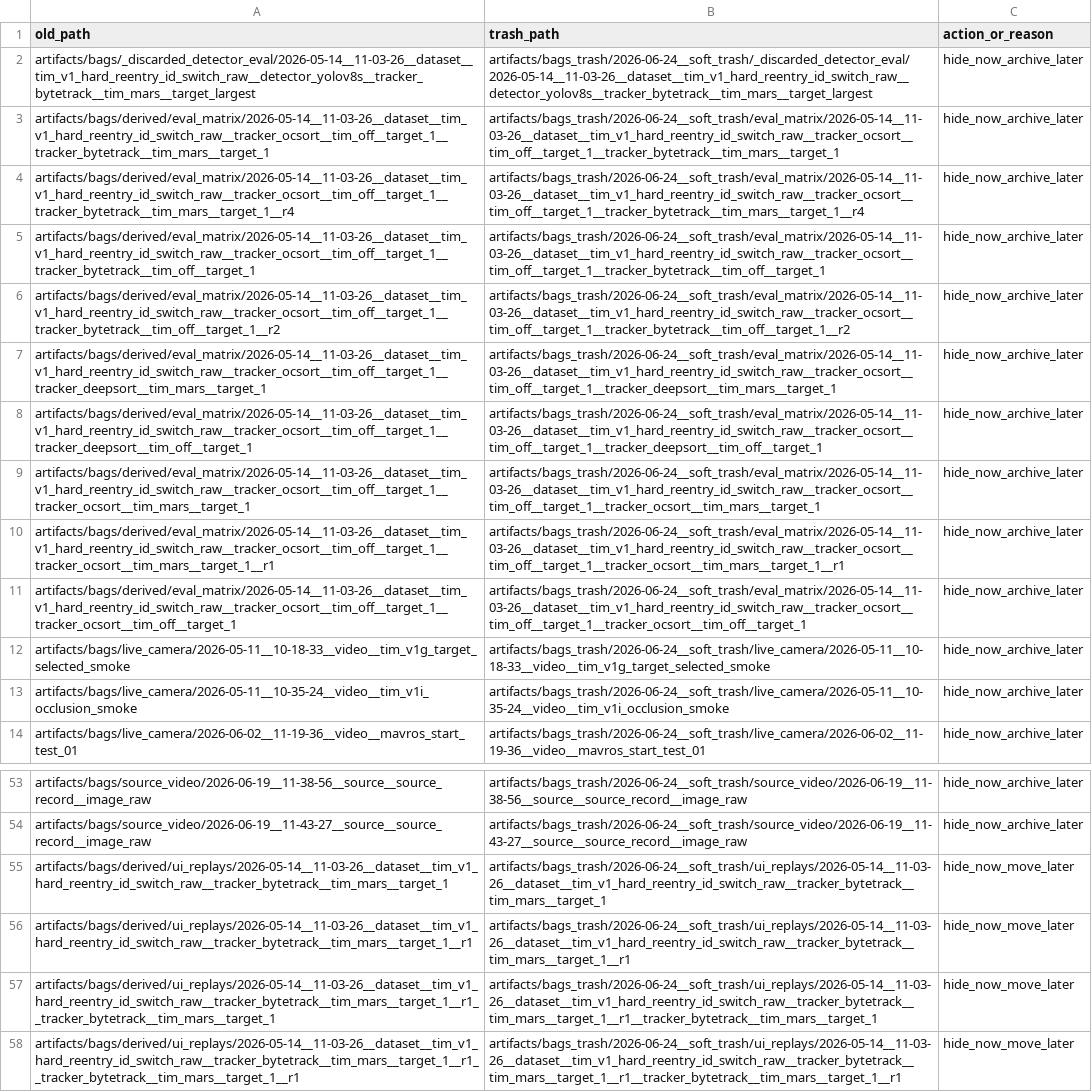
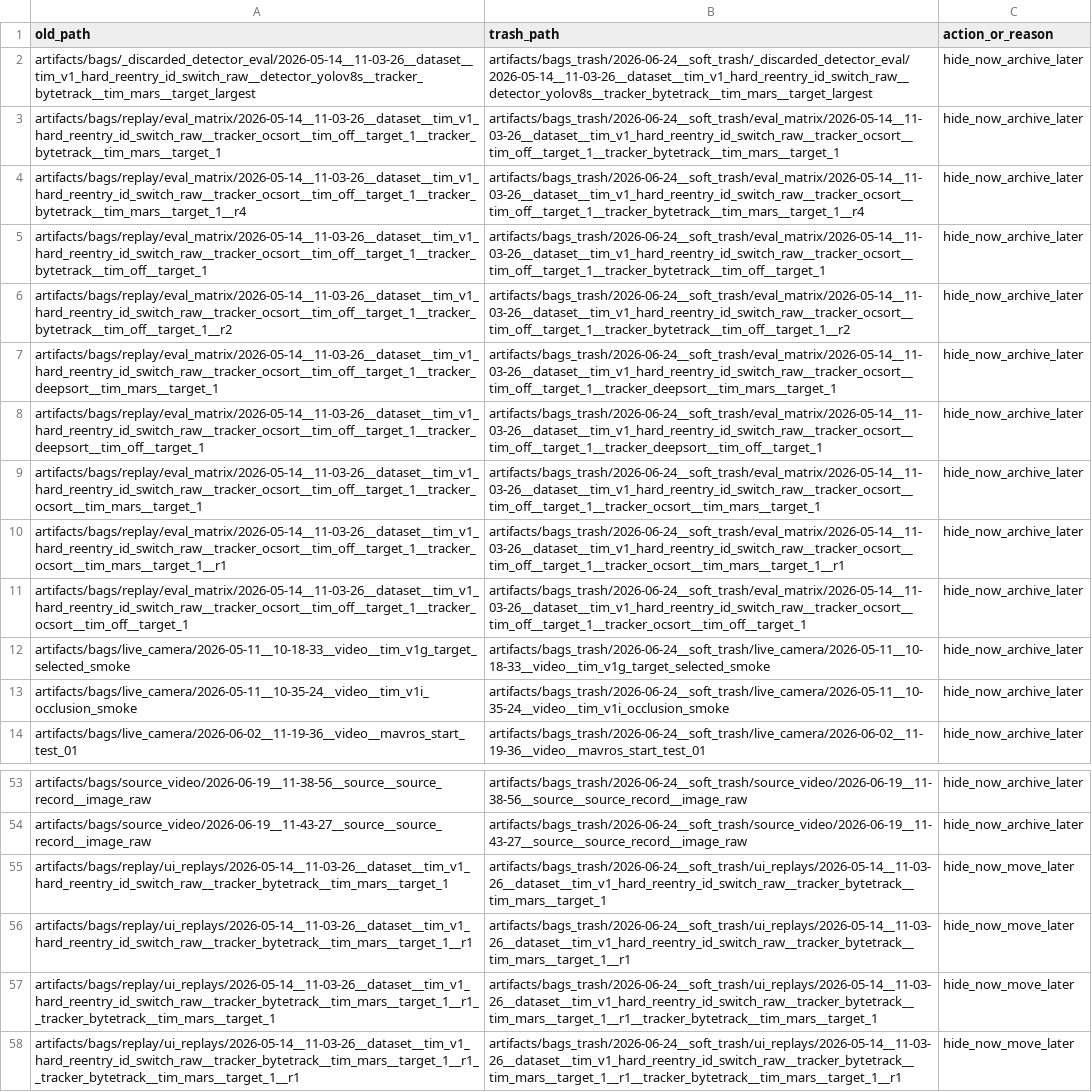
Before and after one commit to FRCTavares/IST-Thesis-Code, a CSV file: docs/data/catalogue/soft_trash_manifest.csv, drawn as a sheet; only a part is shown, gaps mark what is left out; the diff names each change by its address in the sheet, - before the commit and + after, or states it on an @@ line.

```diff
--- a/docs/data/catalogue/soft_trash_manifest.csv
+++ b/docs/data/catalogue/soft_trash_manifest.csv
-A3 (old_path): artifacts/bags/derived/eval_matrix/2026-05-14__11-03-26__dataset__tim_v1_hard_reentry_id_switch_raw__tracker_ocsort__tim_off__target_1__tracker_bytetrack__tim_mars__target_1
+A3 (old_path): artifacts/bags/replay/eval_matrix/2026-05-14__11-03-26__dataset__tim_v1_hard_reentry_id_switch_raw__tracker_ocsort__tim_off__target_1__tracker_bytetrack__tim_mars__target_1
-A4 (old_path): artifacts/bags/derived/eval_matrix/2026-05-14__11-03-26__dataset__tim_v1_hard_reentry_id_switch_raw__tracker_ocsort__tim_off__target_1__tracker_bytetrack__tim_mars__target_1__r4
+A4 (old_path): artifacts/bags/replay/eval_matrix/2026-05-14__11-03-26__dataset__tim_v1_hard_reentry_id_switch_raw__tracker_ocsort__tim_off__target_1__tracker_bytetrack__tim_mars__target_1__r4
-A5 (old_path): artifacts/bags/derived/eval_matrix/2026-05-14__11-03-26__dataset__tim_v1_hard_reentry_id_switch_raw__tracker_ocsort__tim_off__target_1__tracker_bytetrack__tim_off__target_1
+A5 (old_path): artifacts/bags/replay/eval_matrix/2026-05-14__11-03-26__dataset__tim_v1_hard_reentry_id_switch_raw__tracker_ocsort__tim_off__target_1__tracker_bytetrack__tim_off__target_1
-A6 (old_path): artifacts/bags/derived/eval_matrix/2026-05-14__11-03-26__dataset__tim_v1_hard_reentry_id_switch_raw__tracker_ocsort__tim_off__target_1__tracker_bytetrack__tim_off__target_1__r2
+A6 (old_path): artifacts/bags/replay/eval_matrix/2026-05-14__11-03-26__dataset__tim_v1_hard_reentry_id_switch_raw__tracker_ocsort__tim_off__target_1__tracker_bytetrack__tim_off__target_1__r2
-A7 (old_path): artifacts/bags/derived/eval_matrix/2026-05-14__11-03-26__dataset__tim_v1_hard_reentry_id_switch_raw__tracker_ocsort__tim_off__target_1__tracker_deepsort__tim_mars__target_1
+A7 (old_path): artifacts/bags/replay/eval_matrix/2026-05-14__11-03-26__dataset__tim_v1_hard_reentry_id_switch_raw__tracker_ocsort__tim_off__target_1__tracker_deepsort__tim_mars__target_1
-A8 (old_path): artifacts/bags/derived/eval_matrix/2026-05-14__11-03-26__dataset__tim_v1_hard_reentry_id_switch_raw__tracker_ocsort__tim_off__target_1__tracker_deepsort__tim_off__target_1
+A8 (old_path): artifacts/bags/replay/eval_matrix/2026-05-14__11-03-26__dataset__tim_v1_hard_reentry_id_switch_raw__tracker_ocsort__tim_off__target_1__tracker_deepsort__tim_off__target_1
-A9 (old_path): artifacts/bags/derived/eval_matrix/2026-05-14__11-03-26__dataset__tim_v1_hard_reentry_id_switch_raw__tracker_ocsort__tim_off__target_1__tracker_ocsort__tim_mars__target_1
+A9 (old_path): artifacts/bags/replay/eval_matrix/2026-05-14__11-03-26__dataset__tim_v1_hard_reentry_id_switch_raw__tracker_ocsort__tim_off__target_1__tracker_ocsort__tim_mars__target_1
-A10 (old_path): artifacts/bags/derived/eval_matrix/2026-05-14__11-03-26__dataset__tim_v1_hard_reentry_id_switch_raw__tracker_ocsort__tim_off__target_1__tracker_ocsort__tim_mars__target_1__r1
+A10 (old_path): artifacts/bags/replay/eval_matrix/2026-05-14__11-03-26__dataset__tim_v1_hard_reentry_id_switch_raw__tracker_ocsort__tim_off__target_1__tracker_ocsort__tim_mars__target_1__r1
-A11 (old_path): artifacts/bags/derived/eval_matrix/2026-05-14__11-03-26__dataset__tim_v1_hard_reentry_id_switch_raw__tracker_ocsort__tim_off__target_1__tracker_ocsort__tim_off__target_1
+A11 (old_path): artifacts/bags/replay/eval_matrix/2026-05-14__11-03-26__dataset__tim_v1_hard_reentry_id_switch_raw__tracker_ocsort__tim_off__target_1__tracker_ocsort__tim_off__target_1
-A55 (old_path): artifacts/bags/derived/ui_replays/2026-05-14__11-03-26__dataset__tim_v1_hard_reentry_id_switch_raw__tracker_bytetrack__tim_mars__target_1
+A55 (old_path): artifacts/bags/replay/ui_replays/2026-05-14__11-03-26__dataset__tim_v1_hard_reentry_id_switch_raw__tracker_bytetrack__tim_mars__target_1
-A56 (old_path): artifacts/bags/derived/ui_replays/2026-05-14__11-03-26__dataset__tim_v1_hard_reentry_id_switch_raw__tracker_bytetrack__tim_mars__target_1__r1
+A56 (old_path): artifacts/bags/replay/ui_replays/2026-05-14__11-03-26__dataset__tim_v1_hard_reentry_id_switch_raw__tracker_bytetrack__tim_mars__target_1__r1
-A57 (old_path): artifacts/bags/derived/ui_replays/2026-05-14__11-03-26__dataset__tim_v1_hard_reentry_id_switch_raw__tracker_bytetrack__tim_mars__target_1__r1__tracker_bytetrack__tim_mars__target_1
+A57 (old_path): artifacts/bags/replay/ui_replays/2026-05-14__11-03-26__dataset__tim_v1_hard_reentry_id_switch_raw__tracker_bytetrack__tim_mars__target_1__r1__tracker_bytetrack__tim_mars__target_1
-A58 (old_path): artifacts/bags/derived/ui_replays/2026-05-14__11-03-26__dataset__tim_v1_hard_reentry_id_switch_raw__tracker_bytetrack__tim_mars__target_1__r1__tracker_bytetrack__tim_mars__target_1__r1
+A58 (old_path): artifacts/bags/replay/ui_replays/2026-05-14__11-03-26__dataset__tim_v1_hard_reentry_id_switch_raw__tracker_bytetrack__tim_mars__target_1__r1__tracker_bytetrack__tim_mars__target_1__r1
```
Also changed, not shown: docs/data/catalogue/bag_migration_plan.csv, docs/data/catalogue/bags_originals_derived_manifest.csv, 16 other files.
